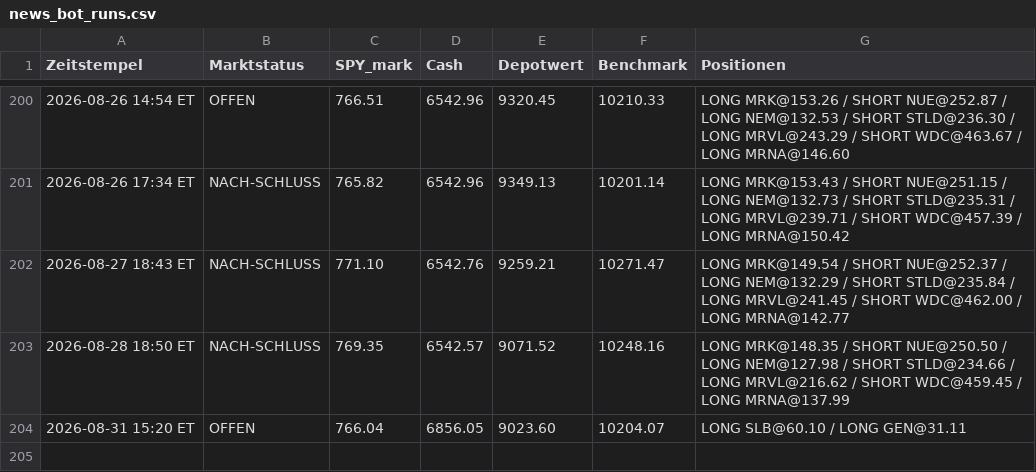
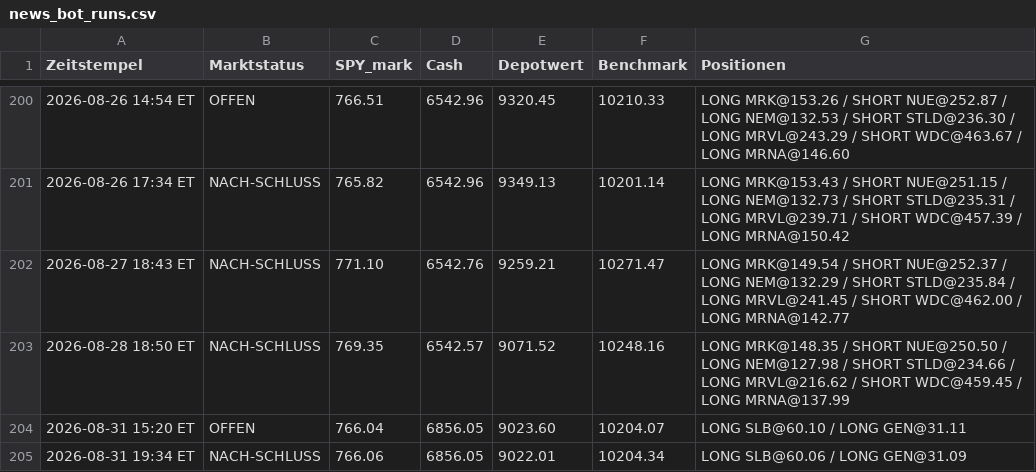
Before and after one commit to PatrickGerisch/NewsBot, a CSV file: news_bot_runs.csv, drawn as a sheet; only a part is shown, gaps mark what is left out; the diff names each change by its address in the sheet, - before the commit and + after, or states it on an @@ line.

```diff
--- a/news_bot_runs.csv
+++ b/news_bot_runs.csv
+row 205: 2026-08-31 19:34 ET | NACH-SCHLUSS | 766.06 | 6856.05 | 9022.01 | 10204.34 | LONG SLB@60.06 / LONG GEN@31.09
```
Also changed, not shown: arena_history.csv, bot_history.csv, 9 other files.
